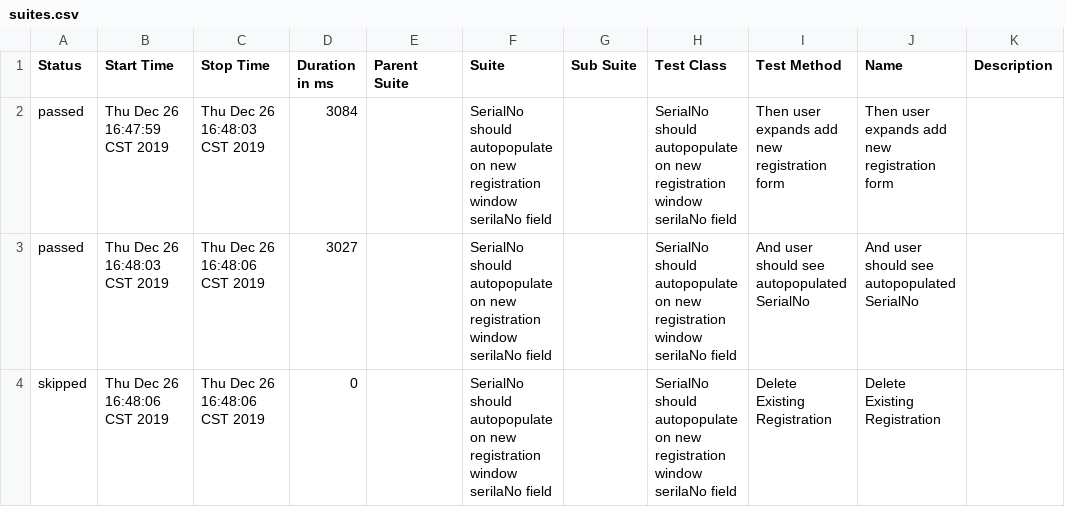
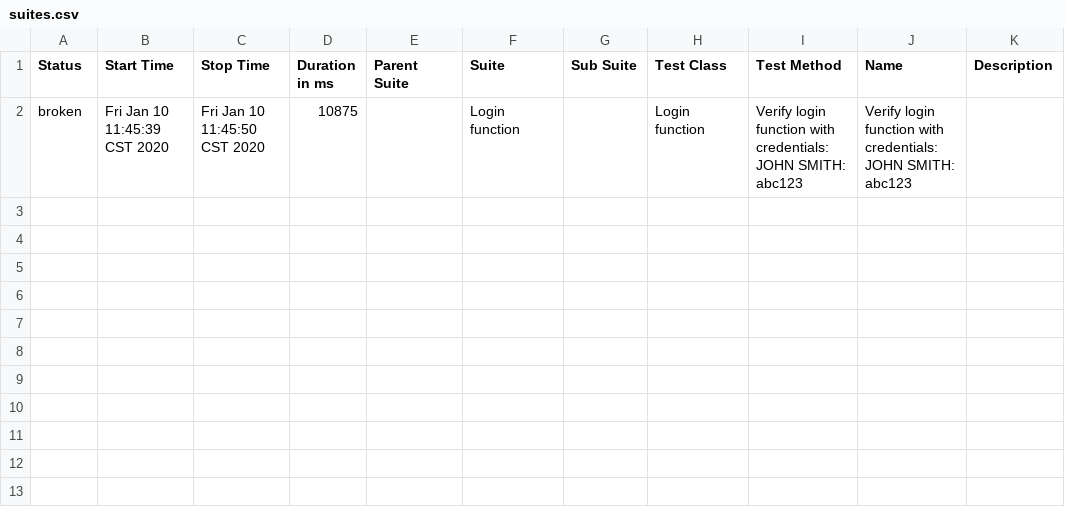
Before and after one commit to sovsam/Diagnostics, a CSV file: allure-report/data/suites.csv, drawn as a sheet; removed rows and columns are numbered as before the commit, all else as after; the diff names each change by its address in the sheet, - before the commit and + after, or states it on an @@ line.

```diff
--- a/allure-report/data/suites.csv
+++ b/allure-report/data/suites.csv
-row 2: passed | Thu Dec 26 16:47:59 CST 2019 | Thu Dec 26 16:48:03 CST 2019 | 3084 |  | SerialNo should autopopulate on new registration window serilaNo field |  | SerialNo should autopopulate on new registration window serilaNo field | Then user expands add new registration form | Then user expands add new registration form
-row 3: passed | Thu Dec 26 16:48:03 CST 2019 | Thu Dec 26 16:48:06 CST 2019 | 3027 |  | SerialNo should autopopulate on new registration window serilaNo field |  | SerialNo should autopopulate on new registration window serilaNo field | And user should see autopopulated SerialNo | And user should see autopopulated SerialNo
-row 4: skipped | Thu Dec 26 16:48:06 CST 2019 | Thu Dec 26 16:48:06 CST 2019 | 0 |  | SerialNo should autopopulate on new registration window serilaNo field |  | SerialNo should autopopulate on new registration window serilaNo field | Delete Existing Registration | Delete Existing Registration
+row 2: broken | Fri Jan 10 11:45:39 CST 2020 | Fri Jan 10 11:45:50 CST 2020 | 10875 |  | Login function |  | Login function | Verify login function with credentials: JOHN SMITH: abc123 | Verify login function with credentials: JOHN SMITH: abc123
```
Also changed, not shown: 31 other files.
